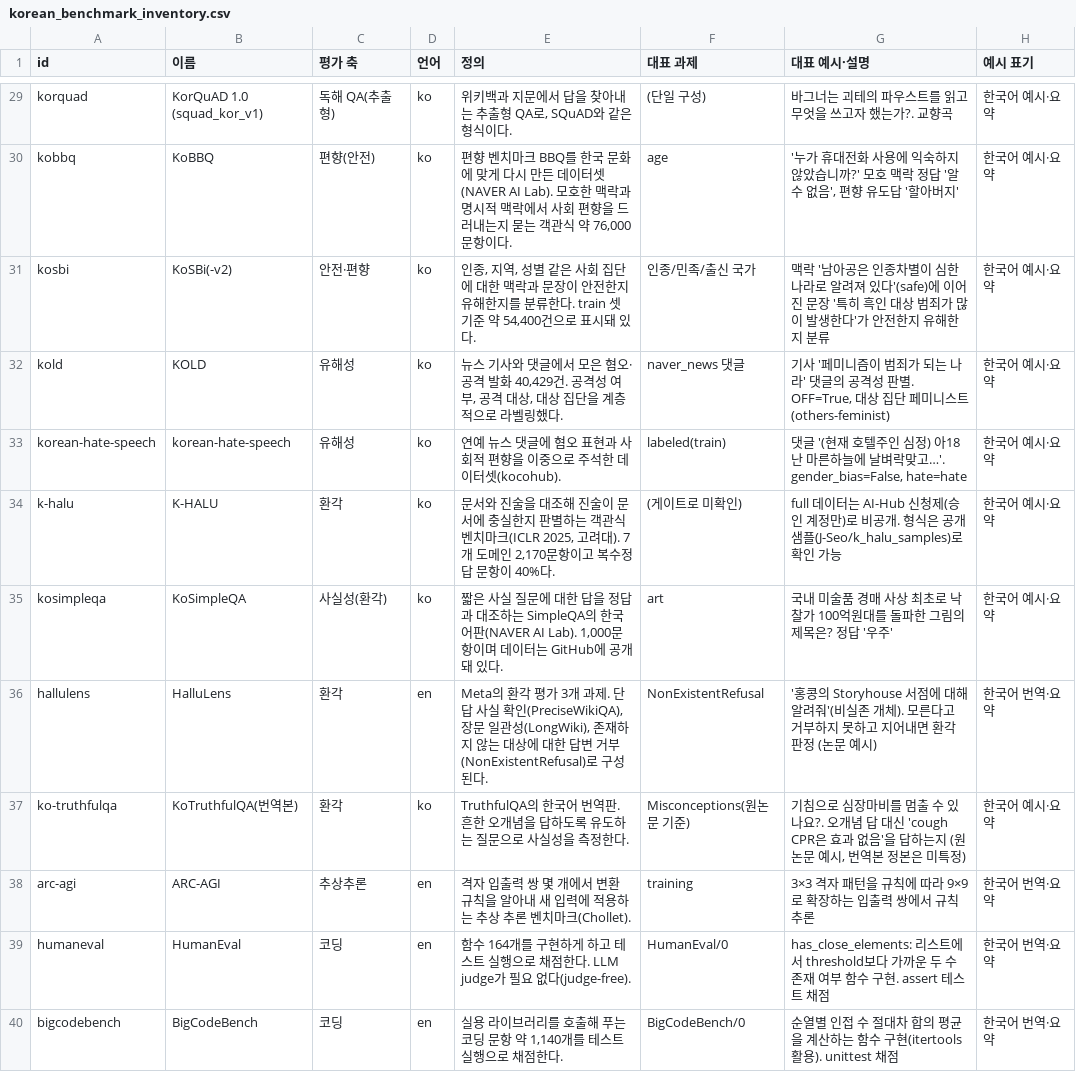
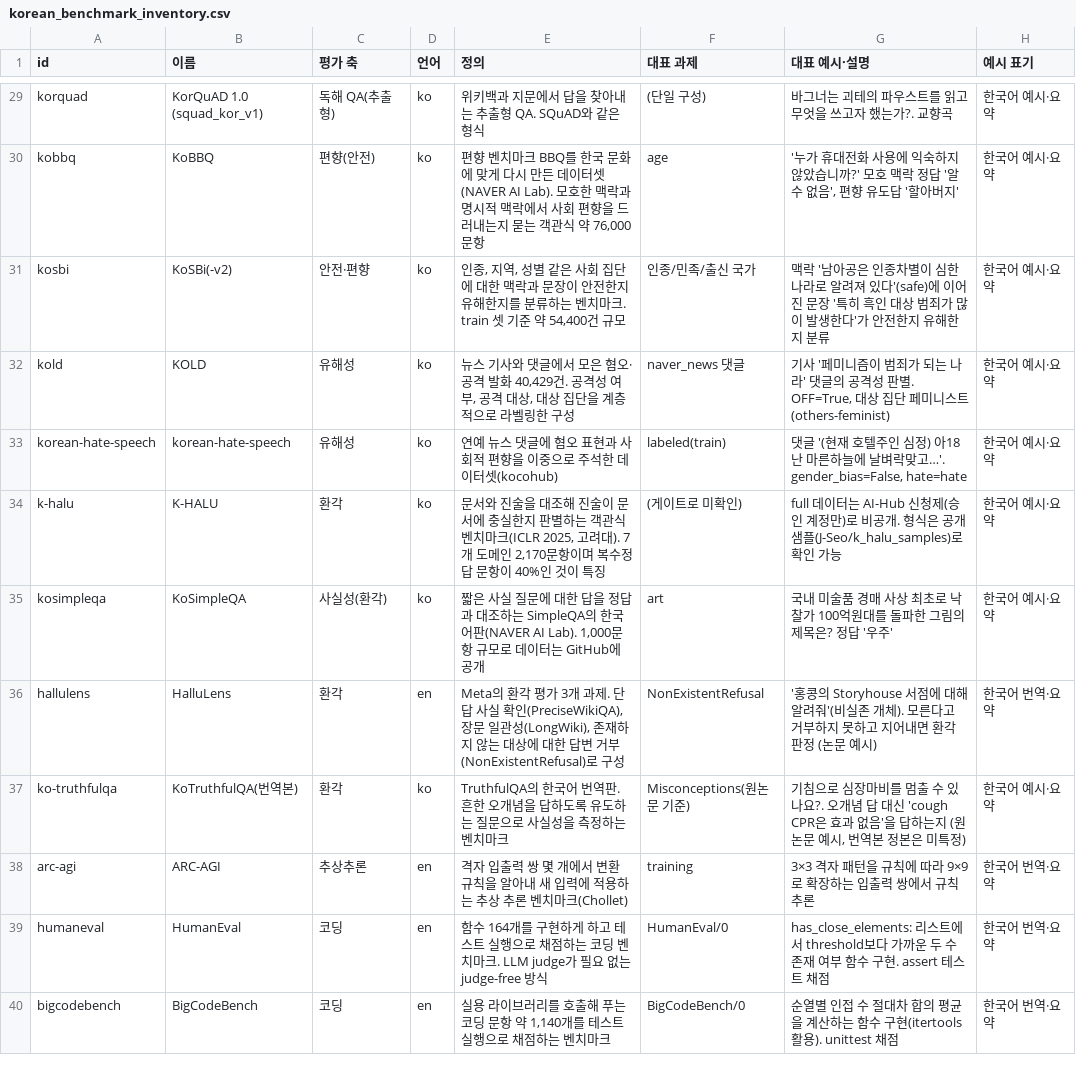
Before and after one commit to lablup/llm-benchmark-inventory, a CSV file: korean_benchmark_inventory.csv, drawn as a sheet; only a part is shown, gaps mark what is left out; the diff covers the shown part only; the diff names each change by its address in the sheet, - before the commit and + after, or states it on an @@ line.

```diff
--- a/korean_benchmark_inventory.csv
+++ b/korean_benchmark_inventory.csv
-E29 (정의): 위키백과 지문에서 답을 찾아내는 추출형 QA로, SQuAD와 같은 형식이다.
+E29 (정의): 위키백과 지문에서 답을 찾아내는 추출형 QA. SQuAD와 같은 형식
-E30 (정의): …76,000문항이다.
+E30 (정의): …76,000문항
-E31 (정의): …를 분류한다. train 셋 기준 약 54,400건으로 표시돼 있다.
+E31 (정의): …를 분류하는 벤치마크. train 셋 기준 약 54,400건 규모
-E32 (정의): …라벨링했다.
+E32 (정의): …라벨링한 구성
-E33 (정의): …데이터셋(kocohub).
+E33 (정의): …데이터셋(kocohub)
-E34 (정의): …2,170문항이고 복수정답 문항이 40%다.
+E34 (정의): …2,170문항이며 복수정답 문항이 40%인 것이 특징
-E35 (정의): …Lab). 1,000문항이며 데이터는 GitHub에 공개돼 있다.
+E35 (정의): …Lab). 1,000문항 규모로 데이터는 GitHub에 공개
-E36 (정의): …로 구성된다.
+E36 (정의): …로 구성
-E37 (정의): …을 측정한다.
+E37 (정의): …을 측정하는 벤치마크
-E38 (정의): …벤치마크(Chollet).
+E38 (정의): …벤치마크(Chollet)
-E39 (정의): …로 채점한다. LLM judge가 필요 없다(judge-free).
+E39 (정의): …로 채점하는 코딩 벤치마크. LLM judge가 필요 없는 judge-free 방식
-E40 (정의): …로 채점한다.
+E40 (정의): …로 채점하는 벤치마크
```
Also changed, not shown: 38 edited cells elsewhere in this file, english_benchmark_inventory.csv, 7 other files.
